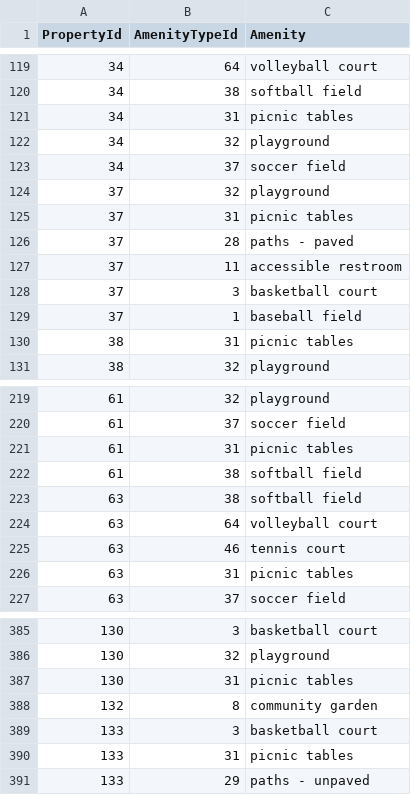
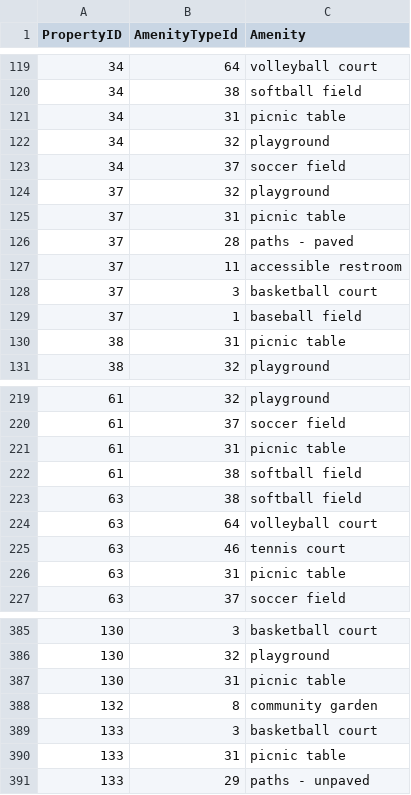
Before and after one commit to eGovPDX/portlandor, a CSV file: web/modules/custom/portland_migrations/sources/park_amenities.csv, drawn as a sheet; only a part is shown, gaps mark what is left out; the diff covers the shown part only.

```diff
--- a/web/modules/custom/portland_migrations/sources/park_amenities.csv
+++ b/web/modules/custom/portland_migrations/sources/park_amenities.csv
@@ -1 +1 @@
-PropertyId,AmenityTypeId,Amenity
+PropertyID,AmenityTypeId,Amenity
@@ -120,3 +120,3 @@ PropertyId,AmenityTypeId,Amenity
 34,38,softball field
-34,31,picnic tables
+34,31,picnic table
 34,32,playground
@@ -124,3 +124,3 @@ PropertyId,AmenityTypeId,Amenity
 37,32,playground
-37,31,picnic tables
+37,31,picnic table
 37,28,paths - paved
@@ -129,3 +129,3 @@ PropertyId,AmenityTypeId,Amenity
 37,1,baseball field
-38,31,picnic tables
+38,31,picnic table
 38,32,playground
@@ -220,3 +220,3 @@ PropertyId,AmenityTypeId,Amenity
 61,37,soccer field
-61,31,picnic tables
+61,31,picnic table
 61,38,softball field
@@ -225,3 +225,3 @@ PropertyId,AmenityTypeId,Amenity
 63,46,tennis court
-63,31,picnic tables
+63,31,picnic table
 63,37,soccer field
@@ -386,6 +386,6 @@ PropertyId,AmenityTypeId,Amenity
 130,32,playground
-130,31,picnic tables
+130,31,picnic table
 132,8,community garden
 133,3,basketball court
-133,31,picnic tables
+133,31,picnic table
 133,29,paths - unpaved
```
Also changed, not shown: 108 edited cells elsewhere in this file, 11 other files.
